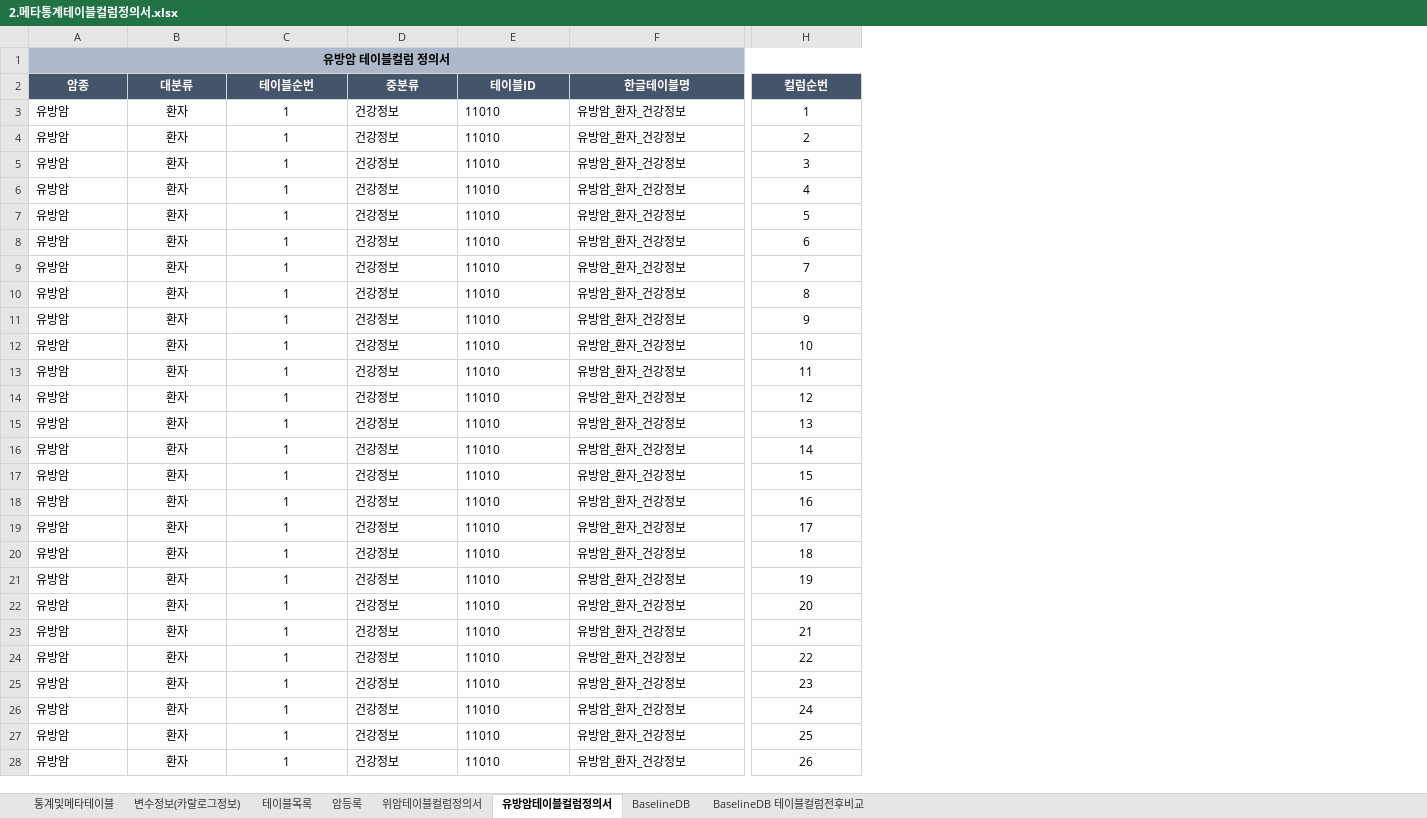
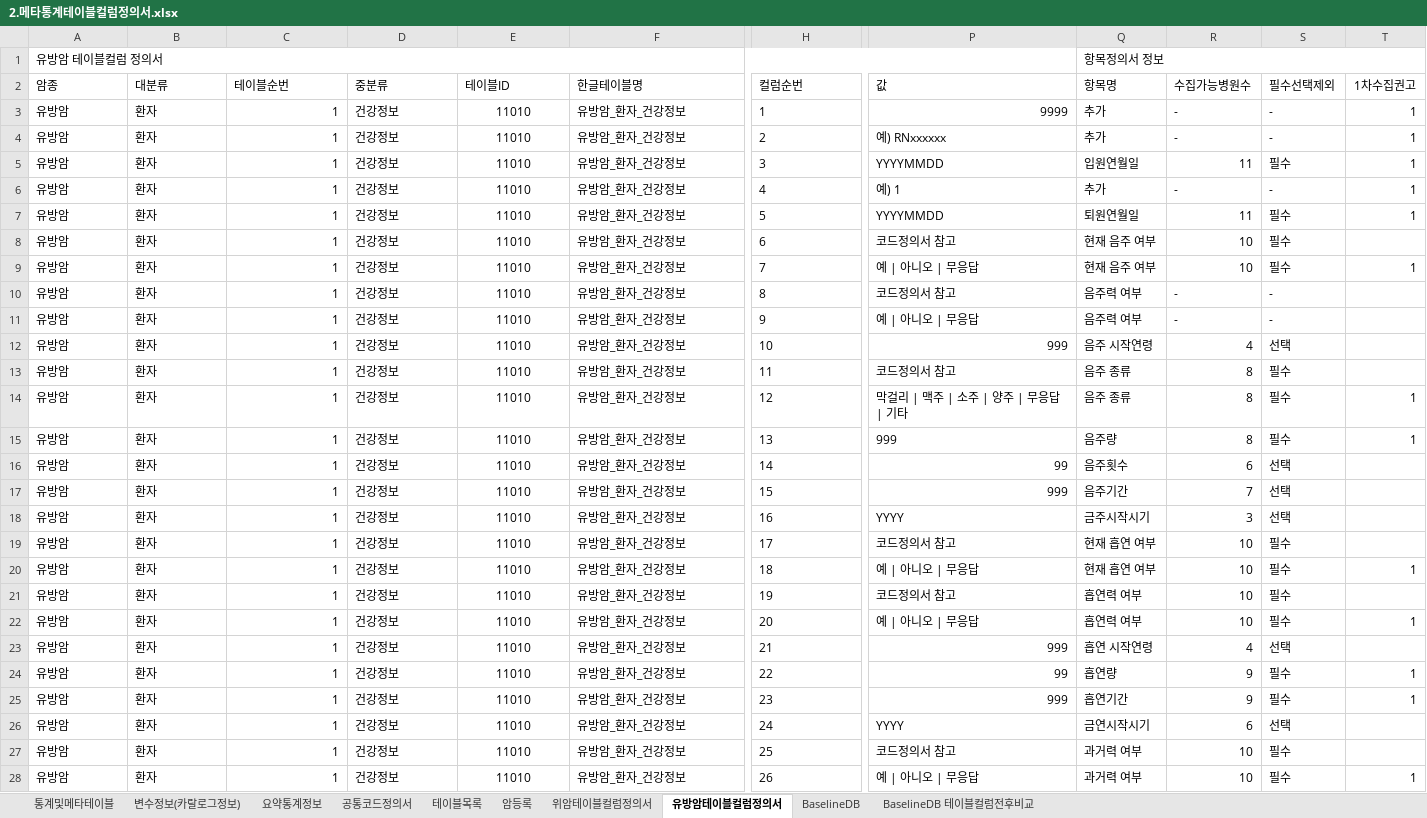
Before and after one commit to k-cure/ClinicalLibrary, an Excel workbook: 5.메타통계DB/2.메타통계테이블컬럼정의서.xlsx, sheet 유방암테이블컬럼정의서, drawn as a sheet; only a part is shown, gaps mark what is left out; values as stored, in another font and other column widths than the file's, no borders; the diff covers the shown part only; the diff names each change by its address in the sheet, - before the commit and + after, or states it on an @@ line.

```diff
--- a/5.메타통계DB/2.메타통계테이블컬럼정의서.xlsx (sheet 유방암테이블컬럼정의서)
+++ b/5.메타통계DB/2.메타통계테이블컬럼정의서.xlsx (sheet 유방암테이블컬럼정의서)
+sheet tab: 요약통계정보
+sheet tab: 공통코드정의서
+column P (값), rows 3-28: 9999 | 예) RNxxxxxx | YYYYMMDD | 예) 1 | YYYYMMDD | 코드정의서 참고 | 예 | 아니오 | 무응답 | 코드정의서 참고 | 예 | 아니오 | 무응답 | 999 | 코드정의서 참고 | 막걸리 | 맥주 | 소주 | 양주 | 무응답 | 기타 | 999 | 99 | 999 | YYYY | 코드정의서 참고 | 예 | 아니오 | 무응답 | 코드정의서 참고 | 예 | 아니오 | 무응답 | 999 | 99 | 999 | YYYY | 코드정의서 참고 | 예 | 아니오 | 무응답
+column Q (항목명), row 1: 항목정의서 정보; rows 3-28: 추가 | 추가 | 입원연월일 | 추가 | 퇴원연월일 | 현재 음주 여부 | 현재 음주 여부 | 음주력 여부 | 음주력 여부 | 음주 시작연령 | 음주 종류 | 음주 종류 | 음주량 | 음주횟수 | 음주기간 | 금주시작시기 | 현재 흡연 여부 | 현재 흡연 여부 | 흡연력 여부 | 흡연력 여부 | 흡연 시작연령 | 흡연량 | 흡연기간 | 금연시작시기 | 과거력 여부 | 과거력 여부
+column R (수집가능병원수), rows 3-28: - | - | 11 | - | 11 | 10 | 10 | - | - | 4 | 8 | 8 | 8 | 6 | 7 | 3 | 10 | 10 | 10 | 10 | 4 | 9 | 9 | 6 | 10 | 10
+column S (필수선택제외), rows 3-28: - | - | 필수 | - | 필수 | 필수 | 필수 | - | - | 선택 | 필수 | 필수 | 필수 | 선택 | 선택 | 선택 | 필수 | 필수 | 필수 | 필수 | 선택 | 필수 | 필수 | 선택 | 필수 | 필수
+column T (1차수집권고), rows 3-28: 1 | 1 | 1 | 1 | 1 |  | 1 |  |  |  |  | 1 | 1 |  |  |  |  | 1 |  | 1 |  | 1 | 1 |  |  | 1
@@ A1 alignment: center → left, bold: on → off @@
-A1:H1 fill: #ADB9CA
+A1:H1 fill: none
@@ A2:H2 alignment: center → left, fill: #44546A → none, bold: on → off, text colour: #FFFFFF → black @@
-B3:B28 alignment: center
+B3:B28 alignment: left
-C3:C28 alignment: center
+C3:C28 alignment: right
-E3:E28 alignment: left
+E3:E28 alignment: center
-H3:H28 alignment: center
+H3:H28 alignment: left
```
Also changed, not shown: 2 edited cells and cell formats elsewhere in this sheet, sheet BaselineDB 테이블컬럼전후비교, sheet BaselineDB, sheet 테이블목록, sheet 통계및메타테이블, sheet 변수정보(카랄로그정보), sheet 위암테이블컬럼정의서, 1 more sheet, charts or pictures, 5.메타통계DB/1.메타통계테이블정의서.xlsx, 4 other files.
